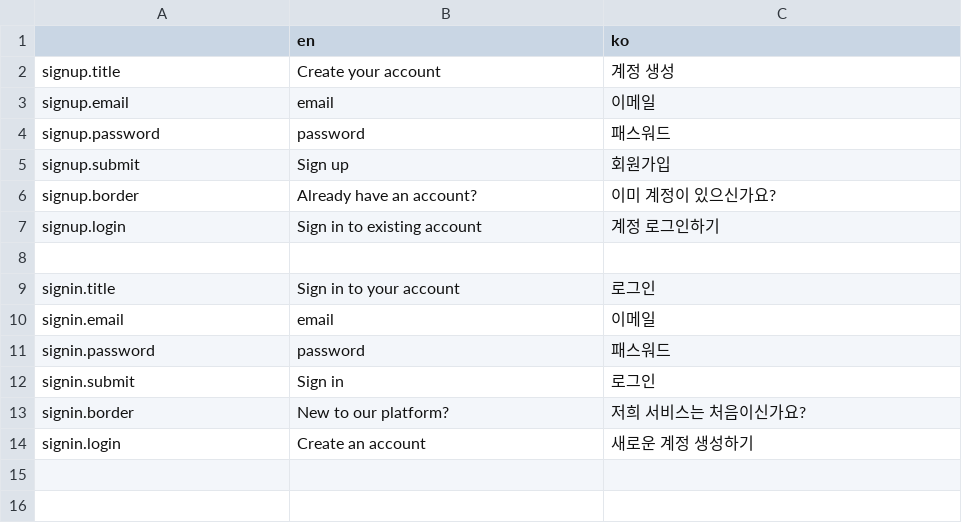
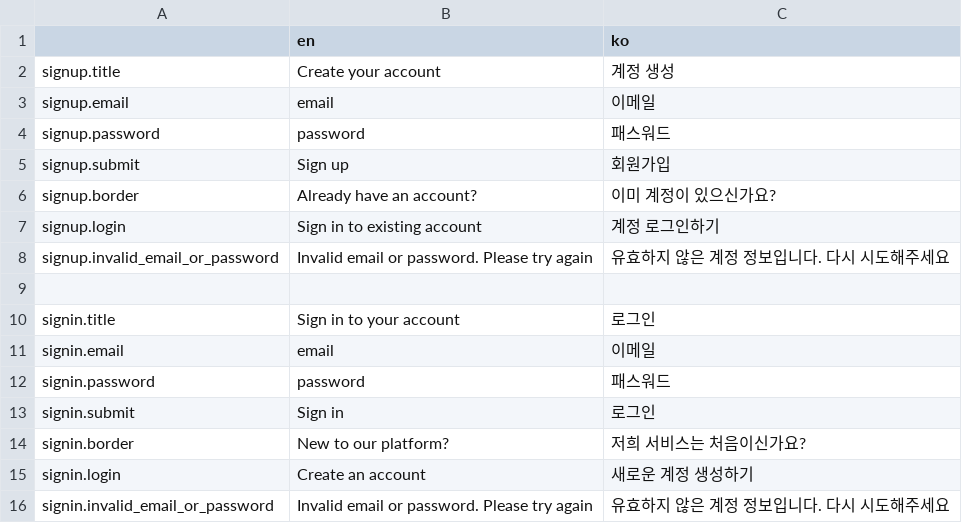
Before and after one commit to kych0912/saas-starter-ko, a CSV file: data/locales.csv, drawn as a sheet.

```diff
--- a/data/locales.csv
+++ b/data/locales.csv
@@ -7,2 +7,3 @@ signup.border,Already have an account?,이미 계정이 있으신가요?
 signup.login,Sign in to existing account,계정 로그인하기
+signup.invalid_email_or_password,Invalid email or password. Please try again,유효하지 않은 계정 정보입니다. 다시 시도해주세요
 ,,
@@ -14 +15,2 @@ signin.border,New to our platform?,저희 서비스는 처음이신가요?
 signin.login,Create an account,새로운 계정 생성하기
+signin.invalid_email_or_password,Invalid email or password. Please try again,유효하지 않은 계정 정보입니다. 다시 시도해주세요
```
Also changed, not shown: 5 other files.
